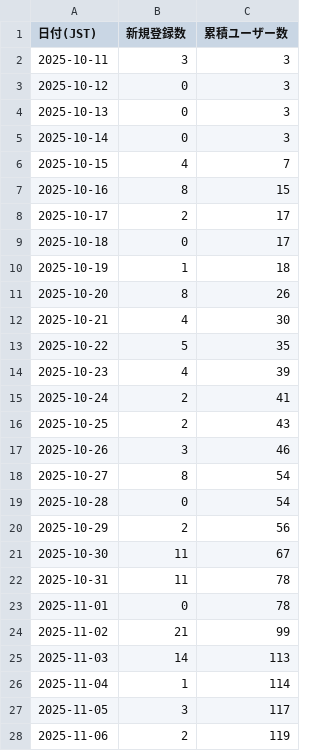
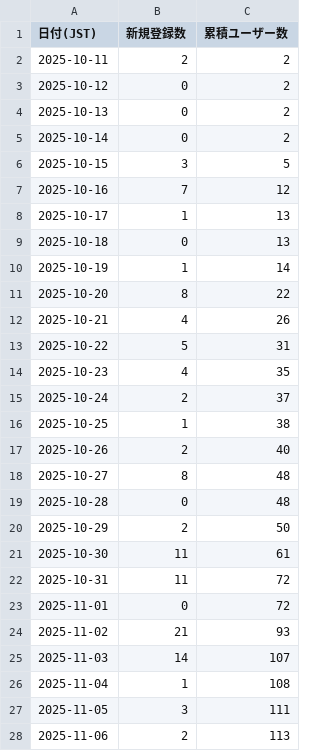
Before and after one commit to heppoko-jc/chat-app, a CSV file: scripts/user-growth-data.csv, drawn as a sheet; only a part is shown; the diff covers the shown part only.

```diff
--- a/scripts/user-growth-data.csv
+++ b/scripts/user-growth-data.csv
@@ -1,28 +1,28 @@
 日付(JST),新規登録数,累積ユーザー数
-2025-10-11,3,3
-2025-10-12,0,3
-2025-10-13,0,3
-2025-10-14,0,3
-2025-10-15,4,7
-2025-10-16,8,15
-2025-10-17,2,17
-2025-10-18,0,17
-2025-10-19,1,18
-2025-10-20,8,26
-2025-10-21,4,30
-2025-10-22,5,35
-2025-10-23,4,39
-2025-10-24,2,41
-2025-10-25,2,43
-2025-10-26,3,46
-2025-10-27,8,54
-2025-10-28,0,54
-2025-10-29,2,56
-2025-10-30,11,67
-2025-10-31,11,78
-2025-11-01,0,78
-2025-11-02,21,99
-2025-11-03,14,113
-2025-11-04,1,114
-2025-11-05,3,117
-2025-11-06,2,119
+2025-10-11,2,2
+2025-10-12,0,2
+2025-10-13,0,2
+2025-10-14,0,2
+2025-10-15,3,5
+2025-10-16,7,12
+2025-10-17,1,13
+2025-10-18,0,13
+2025-10-19,1,14
+2025-10-20,8,22
+2025-10-21,4,26
+2025-10-22,5,31
+2025-10-23,4,35
+2025-10-24,2,37
+2025-10-25,1,38
+2025-10-26,2,40
+2025-10-27,8,48
+2025-10-28,0,48
+2025-10-29,2,50
+2025-10-30,11,61
+2025-10-31,11,72
+2025-11-01,0,72
+2025-11-02,21,93
+2025-11-03,14,107
+2025-11-04,1,108
+2025-11-05,3,111
+2025-11-06,2,113
```
Also changed, not shown: 29 edited cells elsewhere in this file, 51 other files.
